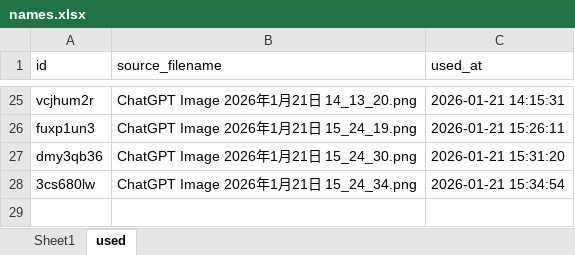
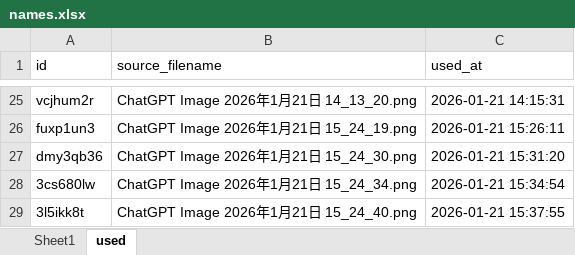
Before and after one commit to osahatano-eng/hopy, an Excel workbook: names.xlsx, sheet used, drawn as a sheet; only a part is shown, gaps mark what is left out; values as stored, in another font and other column widths than the file's, no borders; the diff names each change by its address in the sheet, - before the commit and + after, or states it on an @@ line.

Commit message:
Update works images 2026-01-21 15:38:01

```diff
--- a/names.xlsx (sheet used)
+++ b/names.xlsx (sheet used)
+row 29: 3l5ikk8t | ChatGPT Image 2026年1月21日 15_24_40.png | 2026-01-21 15:37:55
```
Also changed, not shown: sheet Sheet1, 2 other files.
